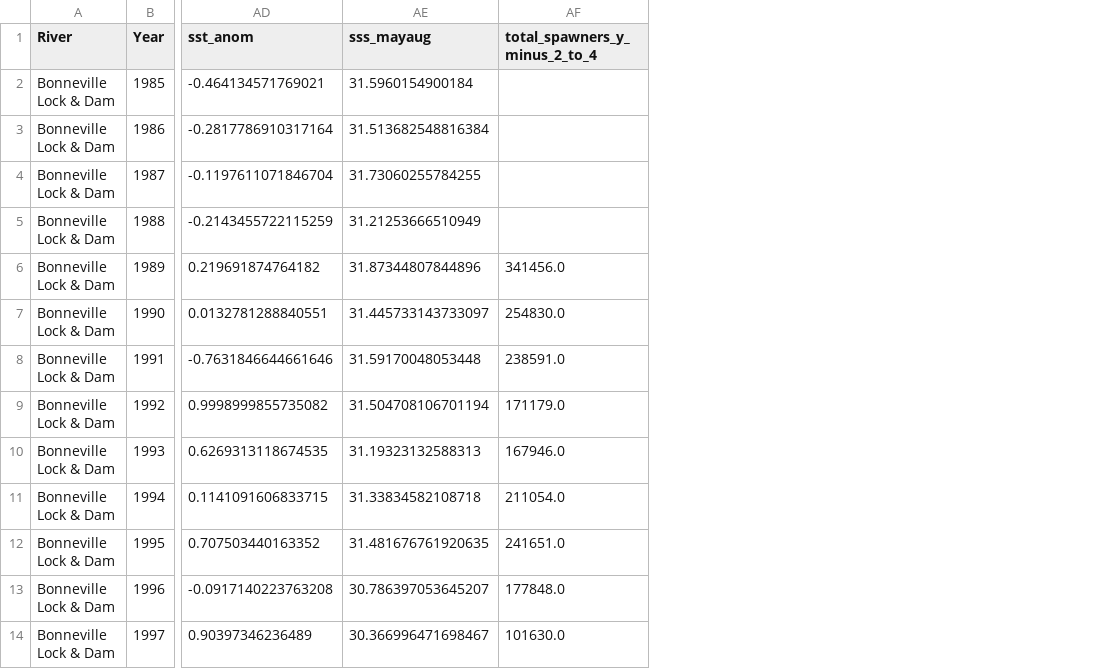
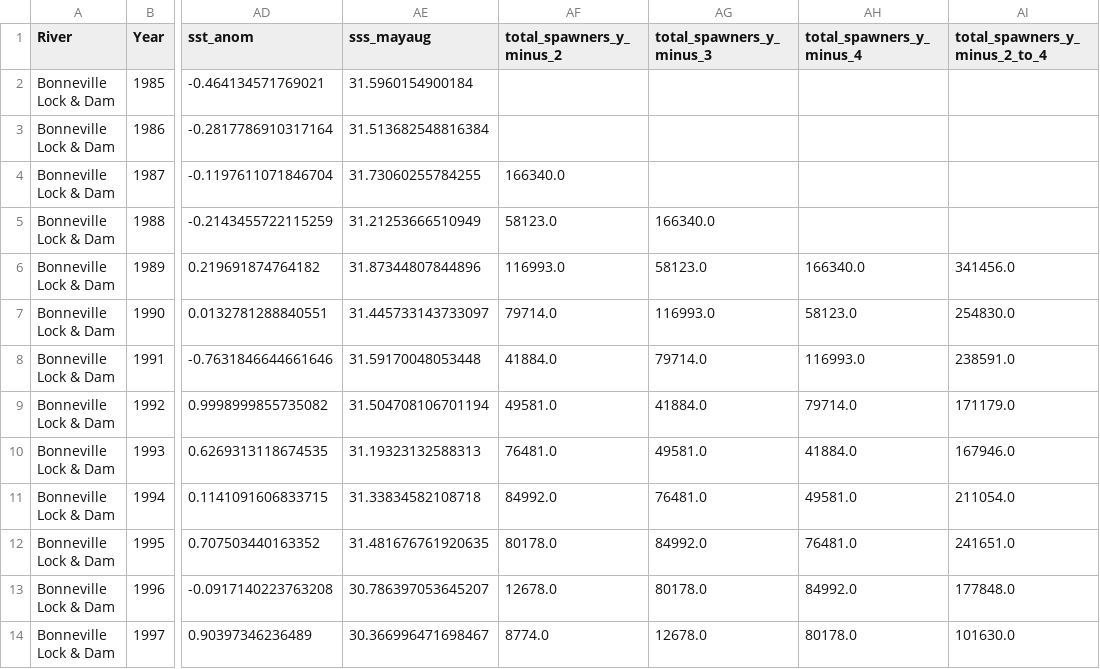
Before and after one commit to schmidj/PredictSalmonRuns, a CSV file: data/ColumbiaRiver_FeatureSet_For_Model.csv, drawn as a sheet; only a part is shown, gaps mark what is left out; the diff names each change by its address in the sheet, - before the commit and + after, or states it on an @@ line.

Commit message:
added additional variables total_spawners_y_minus_2, total_spawners_y_minus_3 and total_spawners_y_minus_4

```diff
--- a/data/ColumbiaRiver_FeatureSet_For_Model.csv
+++ b/data/ColumbiaRiver_FeatureSet_For_Model.csv
+column AF (total_spawners_y_minus_2), rows 4-14: 166340.0 | 58123.0 | 116993.0 | 79714.0 | 41884.0 | 49581.0 | 76481.0 | 84992.0 | 80178.0 | 12678.0 | 8774.0
+column AG (total_spawners_y_minus_3), rows 5-14: 166340.0 | 58123.0 | 116993.0 | 79714.0 | 41884.0 | 49581.0 | 76481.0 | 84992.0 | 80178.0 | 12678.0
+column AH (total_spawners_y_minus_4), rows 6-14: 166340.0 | 58123.0 | 116993.0 | 79714.0 | 41884.0 | 49581.0 | 76481.0 | 84992.0 | 80178.0
```
Also changed, not shown: 4 other files.
